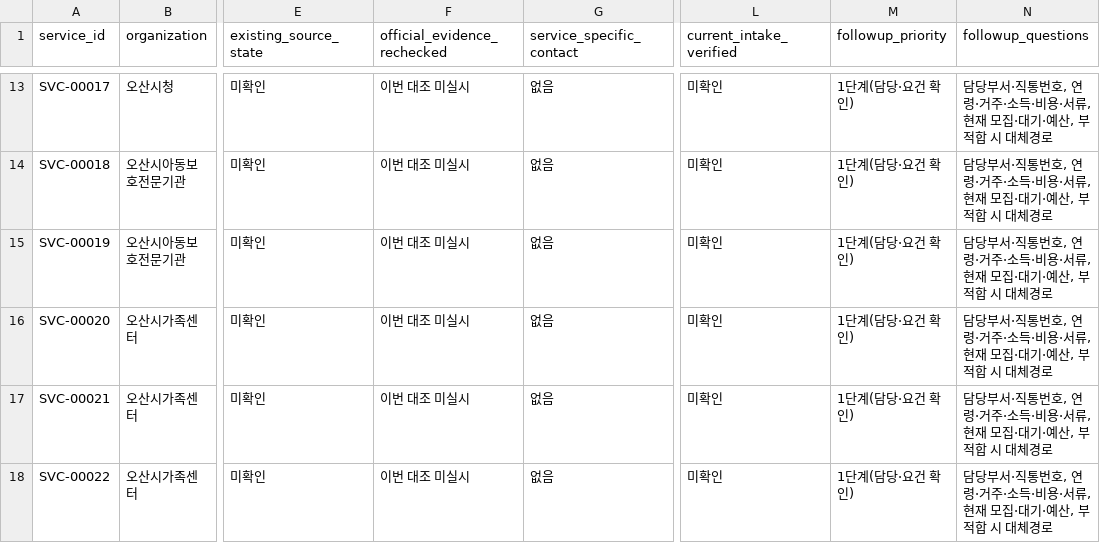
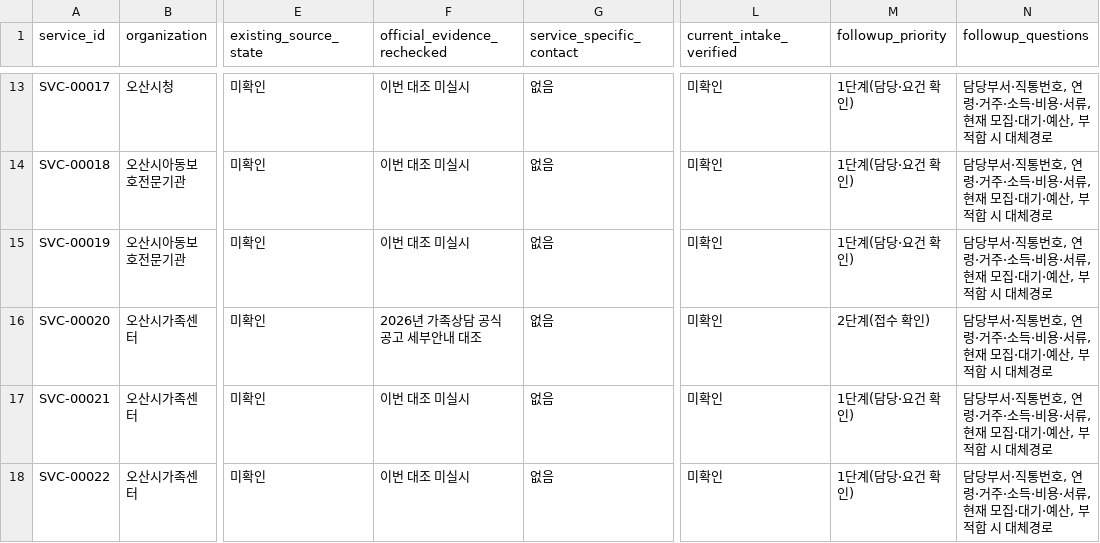
Before and after one commit to daily-jh/osansegyo-welfare-resources, a CSV file: docs/service-review-queue.csv, drawn as a sheet; only a part is shown, gaps mark what is left out; the diff names each change by its address in the sheet, - before the commit and + after, or states it on an @@ line.

Commit message:
audit: reconcile seven official program checks including dated family counseling intake notice

```diff
--- a/docs/service-review-queue.csv
+++ b/docs/service-review-queue.csv
-F16 (official_evidence_rechecked): 이번 대조 미실시
+F16 (official_evidence_rechecked): 2026년 가족상담 공식 공고 세부안내 대조
-M16 (followup_priority): 1단계(담당·요건 확인)
+M16 (followup_priority): 2단계(접수 확인)
```
